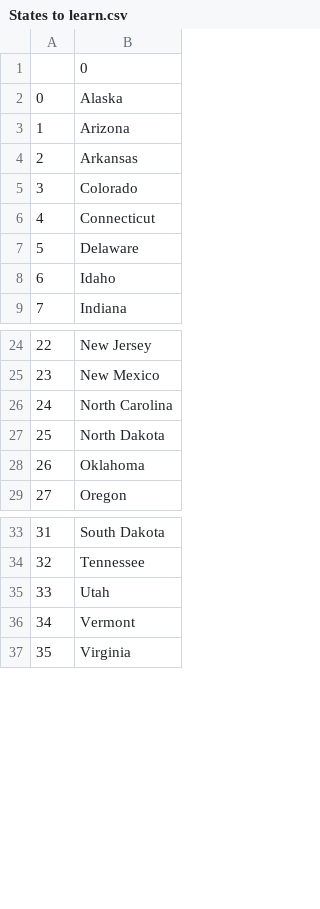
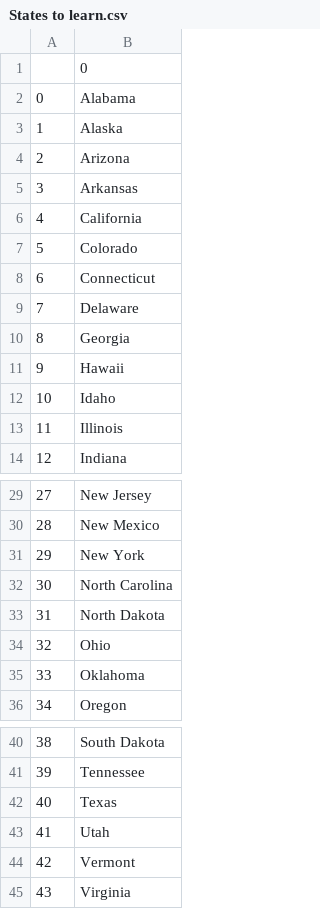
Before and after one commit to yeruka-ui/Angela-Yu-Projects, a CSV file: US-State-Game/States to learn.csv, drawn as a sheet; only a part is shown, gaps mark what is left out; addresses are those after the commit; the diff names each change by its address in the sheet, - before the commit and + after, or states it on an @@ line.

Commit message:
Edited a few lines learning about list comprehensions

```diff
--- a/US-State-Game/States to learn.csv
+++ b/US-State-Game/States to learn.csv
+row 2: 0 | Alabama
@@ column A renumbered from row 3 down @@
+row 6: 4 | California
+row 10: 8 | Georgia
+row 11: 9 | Hawaii
+row 13: 11 | Illinois
+row 31: 29 | New York
+row 34: 32 | Ohio
+row 42: 40 | Texas
```
Also changed, not shown: 2 other files.
